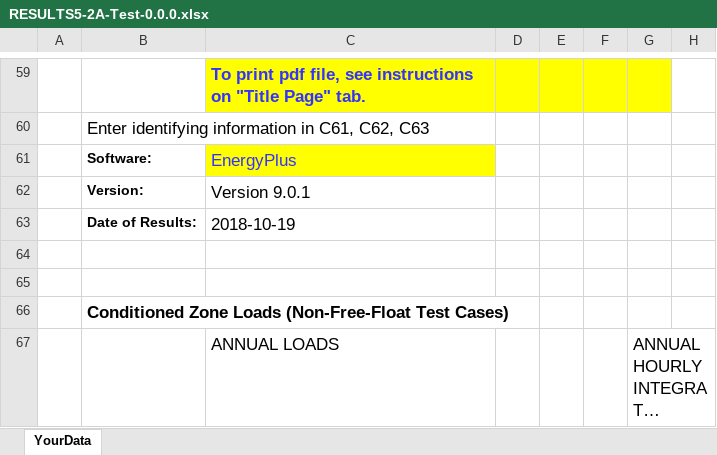
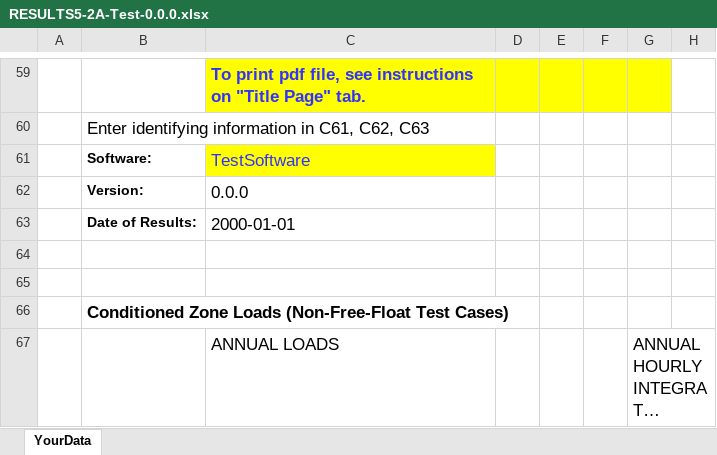
Before and after one commit to JasonGlazer/ashrae-140-automation, an Excel workbook: input/RESULTS5-2A-Test-0.0.0.xlsx, sheet YourData, drawn as a sheet; only a part is shown, gaps mark what is left out; long unchanged cells end in …; values as stored, in another font and other column widths than the file's, no borders; the diff names each change by its address in the sheet, - before the commit and + after, or states it on an @@ line.

```diff
--- a/input/RESULTS5-2A-Test-0.0.0.xlsx (sheet YourData)
+++ b/input/RESULTS5-2A-Test-0.0.0.xlsx (sheet YourData)
-C61: EnergyPlus
+C61: TestSoftware
-C62: Version 9.0.1
+C62: 0.0.0
-C63: 2018-10-19
+C63: 2000-01-01
```
Also changed, not shown: 11 other files.
